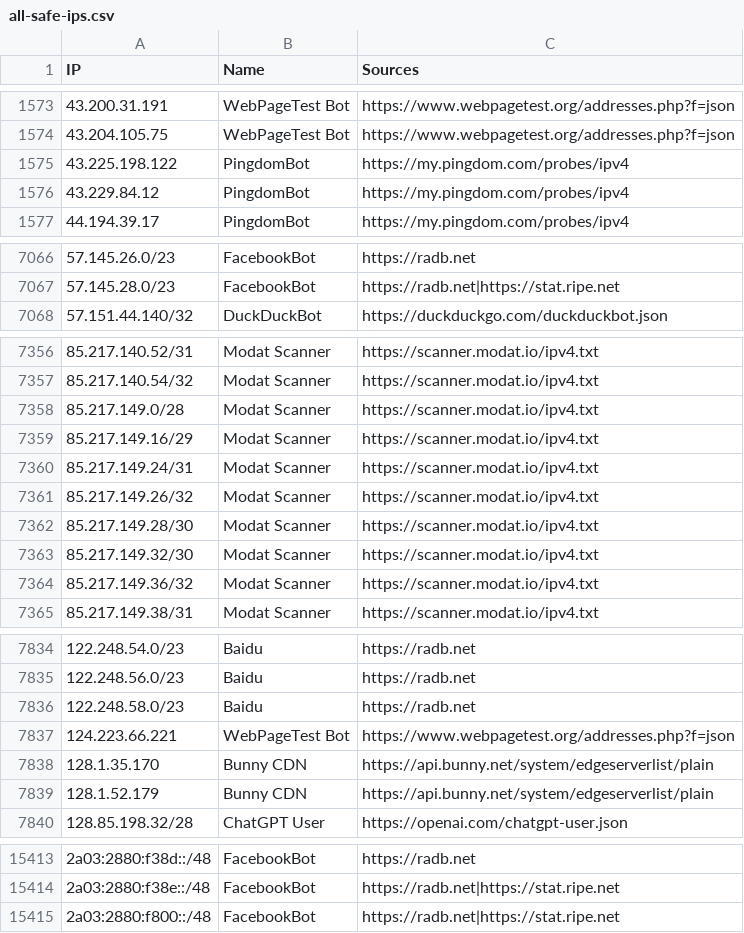
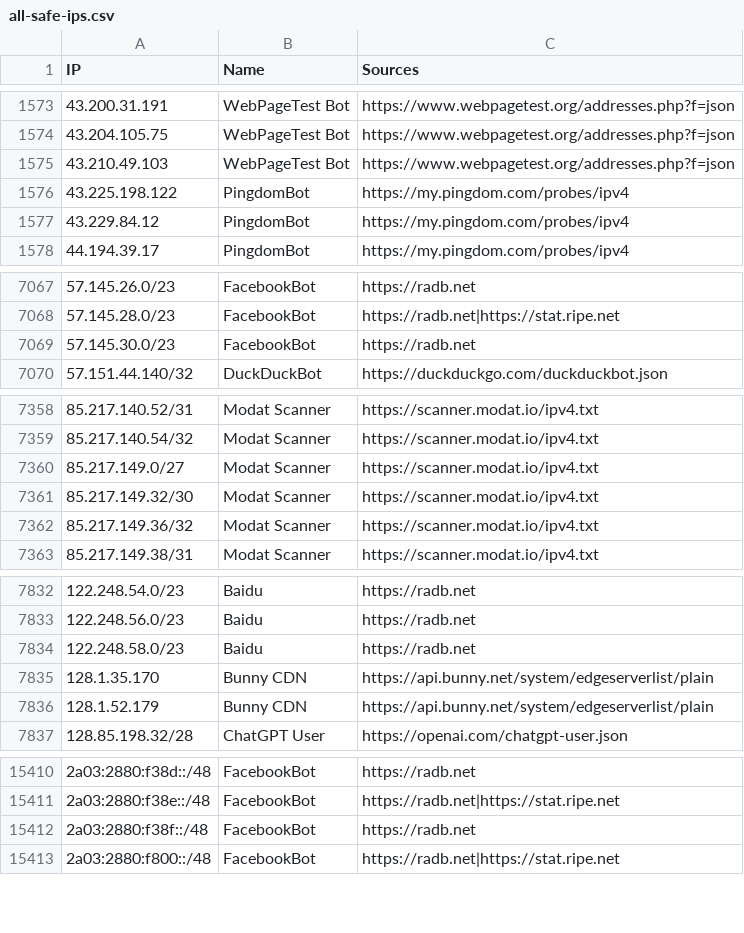
Before and after one commit to sefinek/trusted-ips-whitelist, a CSV file: lists/all-safe-ips.csv, drawn as a sheet; only a part is shown, gaps mark what is left out.

```diff
--- a/lists/all-safe-ips.csv
+++ b/lists/all-safe-ips.csv
@@ -1574,2 +1574,3 @@ IP,Name,Sources
 43.204.105.75,WebPageTest Bot,https://www.webpagetest.org/addresses.php?f=json
+43.210.49.103,WebPageTest Bot,https://www.webpagetest.org/addresses.php?f=json
 43.225.198.122,PingdomBot,https://my.pingdom.com/probes/ipv4
@@ -7067,2 +7068,3 @@ IP,Name,Sources
 57.145.28.0/23,FacebookBot,https://radb.net|https://stat.ripe.net
+57.145.30.0/23,FacebookBot,https://radb.net
 57.151.44.140/32,DuckDuckBot,https://duckduckgo.com/duckduckbot.json
@@ -7357,7 +7359,3 @@ IP,Name,Sources
 85.217.140.54/32,Modat Scanner,https://scanner.modat.io/ipv4.txt
-85.217.149.0/28,Modat Scanner,https://scanner.modat.io/ipv4.txt
-85.217.149.16/29,Modat Scanner,https://scanner.modat.io/ipv4.txt
-85.217.149.24/31,Modat Scanner,https://scanner.modat.io/ipv4.txt
-85.217.149.26/32,Modat Scanner,https://scanner.modat.io/ipv4.txt
-85.217.149.28/30,Modat Scanner,https://scanner.modat.io/ipv4.txt
+85.217.149.0/27,Modat Scanner,https://scanner.modat.io/ipv4.txt
 85.217.149.32/30,Modat Scanner,https://scanner.modat.io/ipv4.txt
@@ -7836,3 +7834,2 @@ IP,Name,Sources
 122.248.58.0/23,Baidu,https://radb.net
-124.223.66.221,WebPageTest Bot,https://www.webpagetest.org/addresses.php?f=json
 128.1.35.170,Bunny CDN,https://api.bunny.net/system/edgeserverlist/plain
@@ -15414,2 +15411,3 @@ IP,Name,Sources
 2a03:2880:f38e::/48,FacebookBot,https://radb.net|https://stat.ripe.net
+2a03:2880:f38f::/48,FacebookBot,https://radb.net
 2a03:2880:f800::/48,FacebookBot,https://radb.net|https://stat.ripe.net
```
Also changed, not shown: lists/all-crawlers-ips.csv, lists/all-monitoring-ips.csv, 16 other files.
